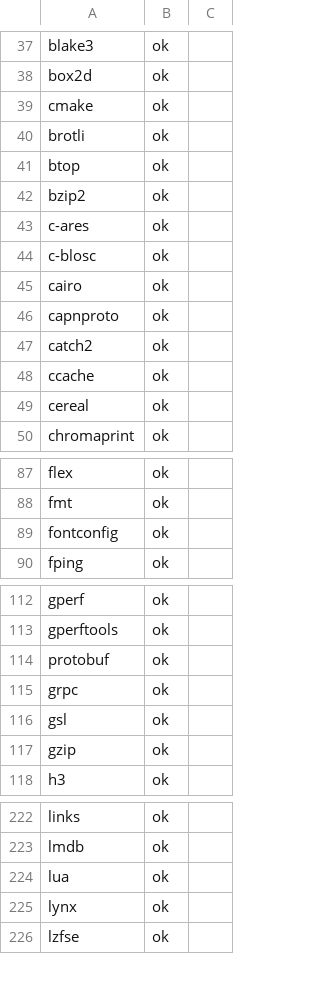
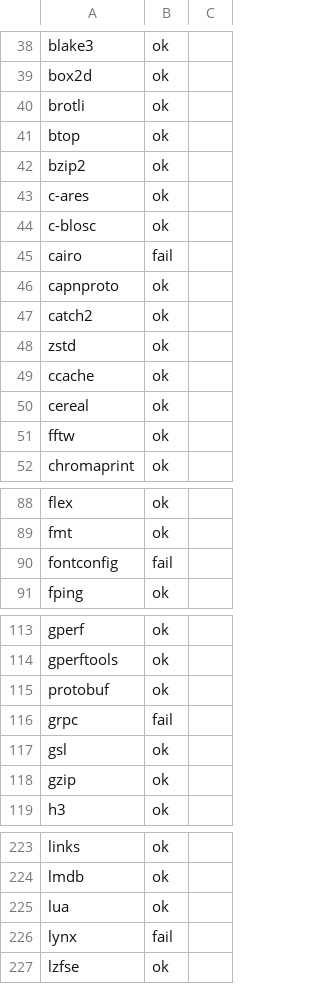
Before and after one commit to PanterSoft/tsi-packages, a TSV file: status-results/Linux-x86_64.tsv, drawn as a sheet; only a part is shown, gaps mark what is left out; the diff covers the shown part only.

```diff
--- a/status-results/Linux-x86_64.tsv
+++ b/status-results/Linux-x86_64.tsv
@@ -38,3 +39,2 @@ blake3	ok
 box2d	ok	
-cmake	ok	
 brotli	ok	
@@ -44,7 +44,9 @@ c-ares	ok
 c-blosc	ok	
-cairo	ok	
+cairo	fail	
 capnproto	ok	
 catch2	ok	
+zstd	ok	
 ccache	ok	
 cereal	ok	
+fftw	ok	
 chromaprint	ok	
@@ -88,3 +89,3 @@ flex	ok
 fmt	ok	
-fontconfig	ok	
+fontconfig	fail	
 fping	ok	
@@ -114,3 +115,3 @@ gperftools	ok
 protobuf	ok	
-grpc	ok	
+grpc	fail	
 gsl	ok	
@@ -224,3 +225,3 @@ lmdb	ok
 lua	ok	
-lynx	ok	
+lynx	fail	
 lzfse	ok	
```
Also changed, not shown: 5 moved rows and 6 edited cells elsewhere in this file, status-results/Linux-aarch64.tsv, status-results/macOS-x86_64.tsv, 1 other file.
